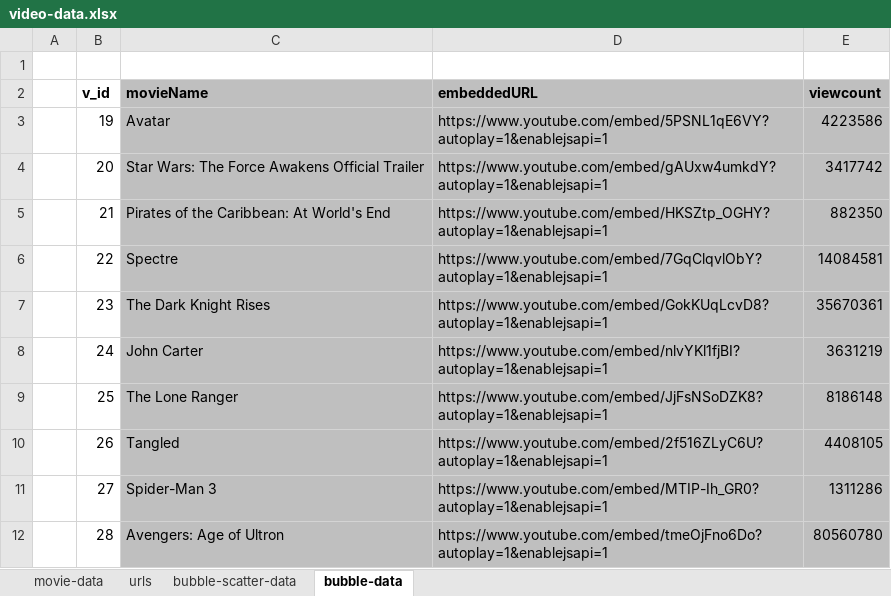
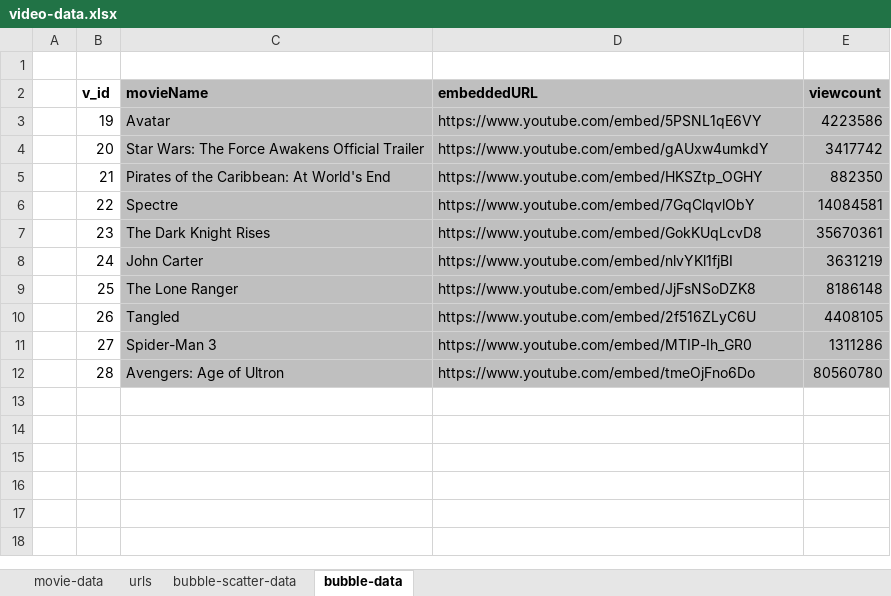
Before and after one commit to AC-D3/AC-D3, an Excel workbook: datasets/video-data.xlsx, sheet bubble-data, drawn as a sheet; values as stored, in another font and other column widths than the file's, no borders; the diff names each change by its address in the sheet, - before the commit and + after, or states it on an @@ line.

```diff
--- a/datasets/video-data.xlsx (sheet bubble-data)
+++ b/datasets/video-data.xlsx (sheet bubble-data)
-D3 (embeddedURL): https://www.youtube.com/embed/5PSNL1qE6VY?autoplay=1&enablejsapi=1
+D3 (embeddedURL): https://www.youtube.com/embed/5PSNL1qE6VY
-D4 (embeddedURL): https://www.youtube.com/embed/gAUxw4umkdY?autoplay=1&enablejsapi=1
+D4 (embeddedURL): https://www.youtube.com/embed/gAUxw4umkdY
-D5 (embeddedURL): https://www.youtube.com/embed/HKSZtp_OGHY?autoplay=1&enablejsapi=1
+D5 (embeddedURL): https://www.youtube.com/embed/HKSZtp_OGHY
-D6 (embeddedURL): https://www.youtube.com/embed/7GqClqvlObY?autoplay=1&enablejsapi=1
+D6 (embeddedURL): https://www.youtube.com/embed/7GqClqvlObY
-D7 (embeddedURL): https://www.youtube.com/embed/GokKUqLcvD8?autoplay=1&enablejsapi=1
+D7 (embeddedURL): https://www.youtube.com/embed/GokKUqLcvD8
-D8 (embeddedURL): https://www.youtube.com/embed/nlvYKl1fjBI?autoplay=1&enablejsapi=1
+D8 (embeddedURL): https://www.youtube.com/embed/nlvYKl1fjBI
-D9 (embeddedURL): https://www.youtube.com/embed/JjFsNSoDZK8?autoplay=1&enablejsapi=1
+D9 (embeddedURL): https://www.youtube.com/embed/JjFsNSoDZK8
-D10 (embeddedURL): https://www.youtube.com/embed/2f516ZLyC6U?autoplay=1&enablejsapi=1
+D10 (embeddedURL): https://www.youtube.com/embed/2f516ZLyC6U
-D11 (embeddedURL): https://www.youtube.com/embed/MTIP-Ih_GR0?autoplay=1&enablejsapi=1
+D11 (embeddedURL): https://www.youtube.com/embed/MTIP-Ih_GR0
-D12 (embeddedURL): https://www.youtube.com/embed/tmeOjFno6Do?autoplay=1&enablejsapi=1
+D12 (embeddedURL): https://www.youtube.com/embed/tmeOjFno6Do
```
Also changed, not shown: sheet movie-data, sheet bubble-scatter-data, 1 other file.
